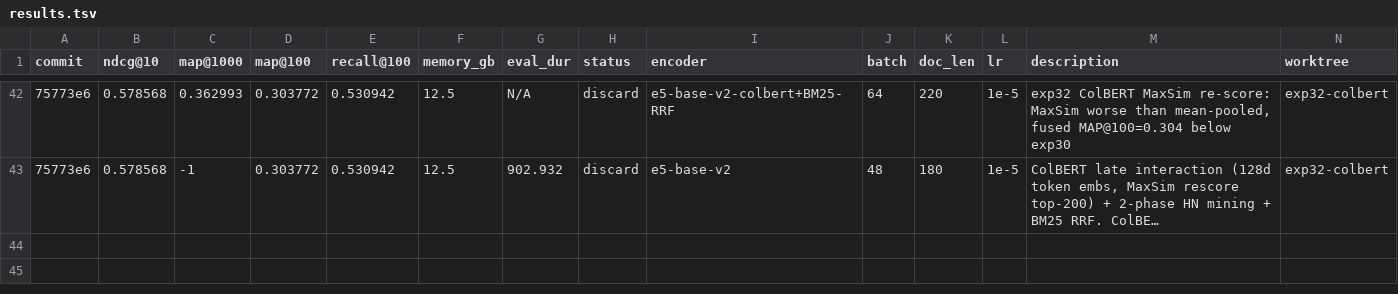
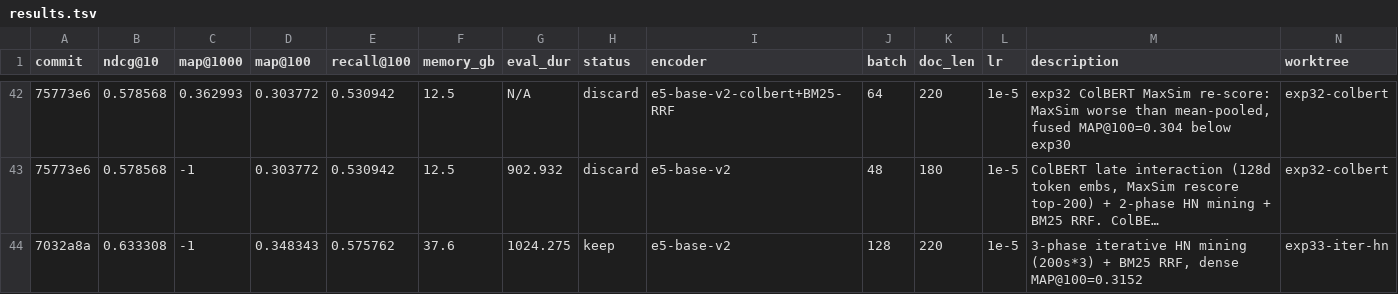
Before and after one commit to rankun203/retrieval-autoresearch, a TSV file: results.tsv, drawn as a sheet; only a part is shown, gaps mark what is left out; long unchanged cells end in …; the diff names each change by its address in the sheet, - before the commit and + after, or states it on an @@ line.

```diff
--- a/results.tsv
+++ b/results.tsv
+row 44: 7032a8a | 0.633308 | -1 | 0.348343 | 0.575762 | 37.6 | 1024.275 | keep | e5-base-v2 | 128 | 220 | 1e-5 | 3-phase iterative HN mining (200s*3) + BM25 RRF, dense MAP@100=0.3152 | exp33-iter-hn
```
Also changed, not shown: 3 other files.
